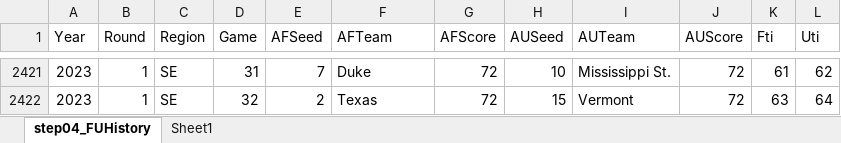
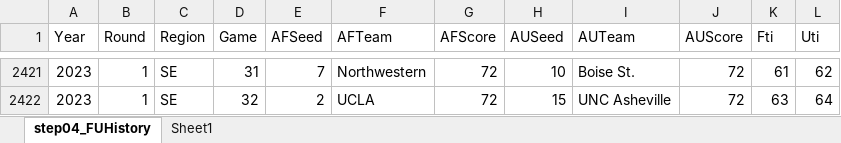
Before and after one commit to harmkenn/Python_Madness_2023, an Excel workbook: notebooks/step04_FUHistory.xlsx, sheet step04_FUHistory, drawn as a sheet; only a part is shown, gaps mark what is left out; values as stored, in another font and other column widths than the file's, no borders; conditional formats not drawn; the diff covers the shown part only; the diff names each change by its address in the sheet, - before the commit and + after, or states it on an @@ line.

```diff
--- a/notebooks/step04_FUHistory.xlsx (sheet step04_FUHistory)
+++ b/notebooks/step04_FUHistory.xlsx (sheet step04_FUHistory)
-F2421 (AFTeam): Duke
+F2421 (AFTeam): Northwestern
-I2421 (AUTeam): Mississippi St.
+I2421 (AUTeam): Boise St.
-F2422 (AFTeam): Texas
+F2422 (AFTeam): UCLA
-I2422 (AUTeam): Vermont
+I2422 (AUTeam): UNC Asheville
```
Also changed, not shown: 63 edited cells elsewhere in this sheet, 4 other files.
